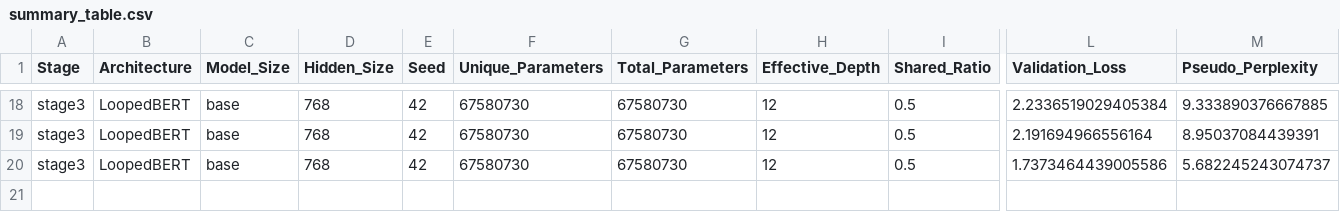
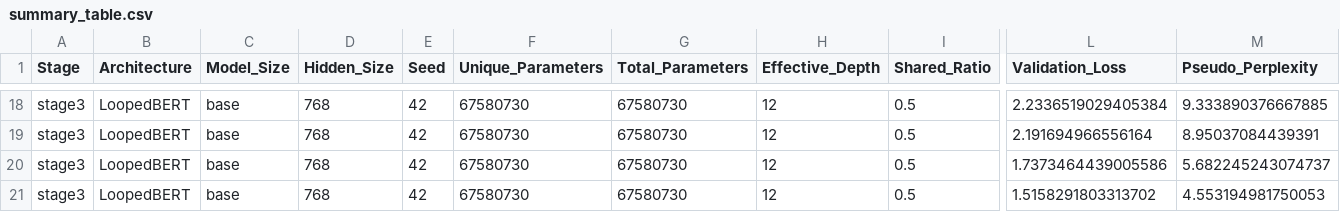
Before and after one commit to DevDaring/HyperloopBert, a CSV file: Codes/results/stage3/mlm/summary_table.csv, drawn as a sheet; only a part is shown, gaps mark what is left out; rows hold the shown columns only; the diff names each change by its address in the sheet, - before the commit and + after, or states it on an @@ line.

Commit message:
auto: results/code sync 2026-07-28T07:51:07Z (2 files)

```diff
--- a/Codes/results/stage3/mlm/summary_table.csv
+++ b/Codes/results/stage3/mlm/summary_table.csv
+row 21: stage3 | LoopedBERT | base | 768 | 42 | 67580730 | 67580730 | 12 | 0.5 | 1.5158291803313702 | 4.553194981750053
```
Also changed, not shown: 1 other file.
